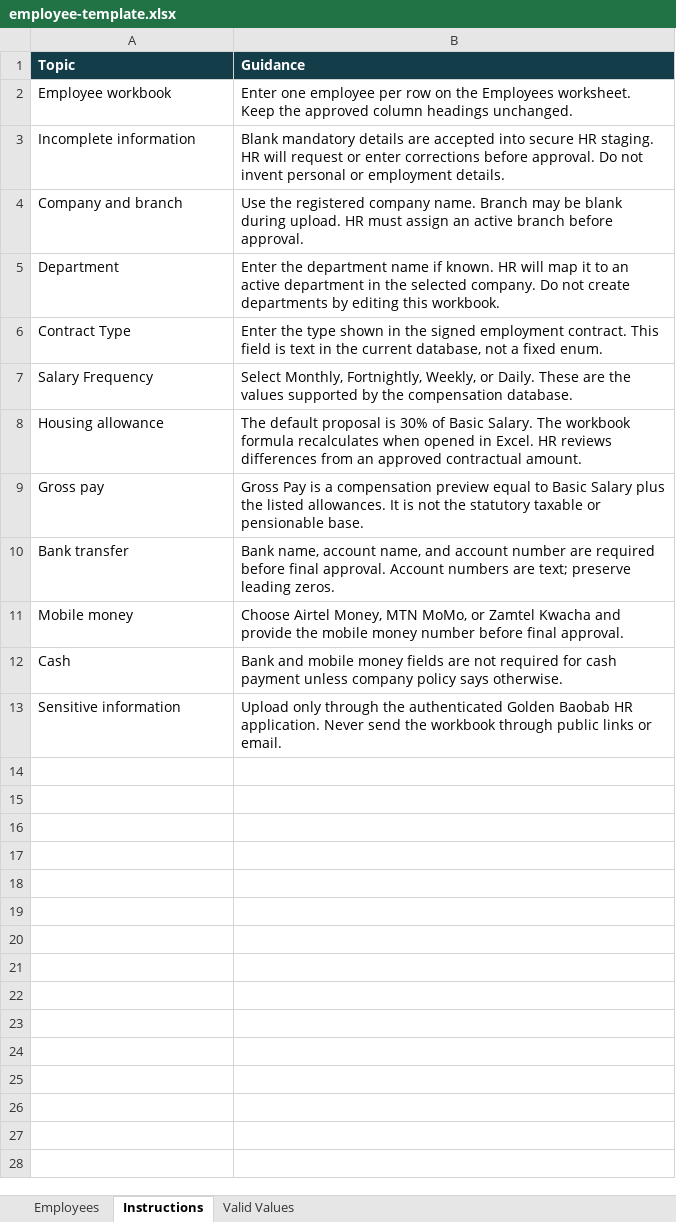
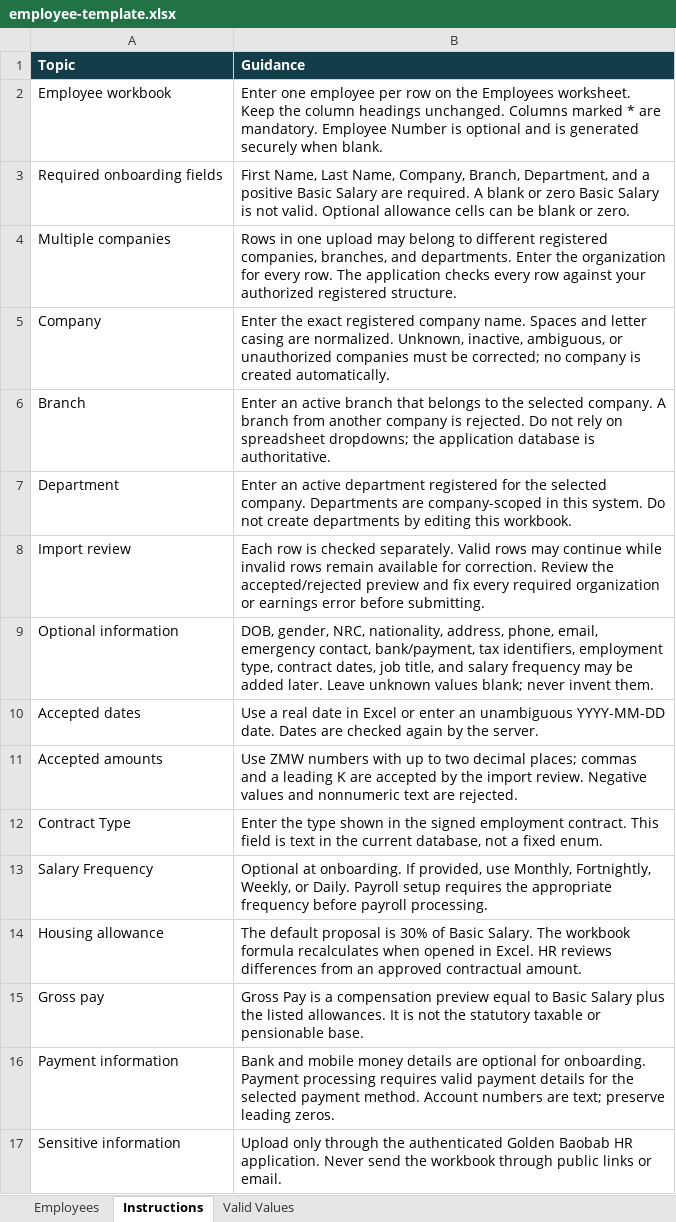
Before and after one commit to SimonMulenga/golden-baobab-hr-v2, an Excel workbook: public/employee-template.xlsx, sheet Instructions, drawn as a sheet; values as stored, in another font and other column widths than the file's, no borders; removed rows and columns are numbered as before the commit, all else as after; the diff names each change by its address in the sheet, - before the commit and + after, or states it on an @@ line.

Commit message:
feat: support flexible multi-company employee onboarding

```diff
--- a/public/employee-template.xlsx (sheet Instructions)
+++ b/public/employee-template.xlsx (sheet Instructions)
-B2 (Guidance): …Keep the approved column headings unchanged.
+B2 (Guidance): …Keep the column headings unchanged. Columns marked * are mandatory. Employee Number is optional and is generated securely when blank.
-row 3: Incomplete information | Blank mandatory details are accepted into secure HR staging. HR will request or enter corrections before approval. Do not invent personal or employment details.
-row 4: Company and branch | Use the registered company name. Branch may be blank during upload. HR must assign an active branch before approval.
+row 3: Required onboarding fields | First Name, Last Name, Company, Branch, Department, and a positive Basic Salary are required. A blank or zero Basic Salary is not valid. Optional allowance cells can be blank or zero.
+row 4: Multiple companies | Rows in one upload may belong to different registered companies, branches, and departments. Enter the organization for every row. The application checks every row against your authorized registered structure.
+row 5: Company | Enter the exact registered company name. Spaces and letter casing are normalized. Unknown, inactive, ambiguous, or unauthorized companies must be corrected; no company is created automatically.
+row 6: Branch | Enter an active branch that belongs to the selected company. A branch from another company is rejected. Do not rely on spreadsheet dropdowns; the application database is authoritative.
-B7 (Guidance): Enter the department name if known. HR will map it to an active department in the selected company. Do not…
+B7 (Guidance): Enter an active department registered for the selected company. Departments are company-scoped in this system. Do not…
+row 8: Import review | Each row is checked separately. Valid rows may continue while invalid rows remain available for correction. Review the accepted/rejected preview and fix every required organization or earnings error before submitting.
+row 9: Optional information | DOB, gender, NRC, nationality, address, phone, email, emergency contact, bank/payment, tax identifiers, employment type, contract dates, job title, and salary frequency may be added later. Leave unknown values blank; never invent them.
+row 10: Accepted dates | Use a real date in Excel or enter an unambiguous YYYY-MM-DD date. Dates are checked again by the server.
+row 11: Accepted amounts | Use ZMW numbers with up to two decimal places; commas and a leading K are accepted by the import review. Negative values and nonnumeric text are rejected.
-B13 (Guidance): Select Monthly, Fortnightly, Weekly, or Daily. These are the values supported by the compensation database.
+B13 (Guidance): Optional at onboarding. If provided, use Monthly, Fortnightly, Weekly, or Daily. Payroll setup requires the appropriate frequency before payroll processing.
-row 10: Bank transfer | Bank name, account name, and account number are required before final approval. Account numbers are text; preserve leading zeros.
-row 11: Mobile money | Choose Airtel Money, MTN MoMo, or Zamtel Kwacha and provide the mobile money number before final approval.
-row 12: Cash | Bank and mobile money fields are not required for cash payment unless company policy says otherwise.
+row 16: Payment information | Bank and mobile money details are optional for onboarding. Payment processing requires valid payment details for the selected payment method. Account numbers are text; preserve leading zeros.
```
Also changed, not shown: sheet Employees, 14 other files.
